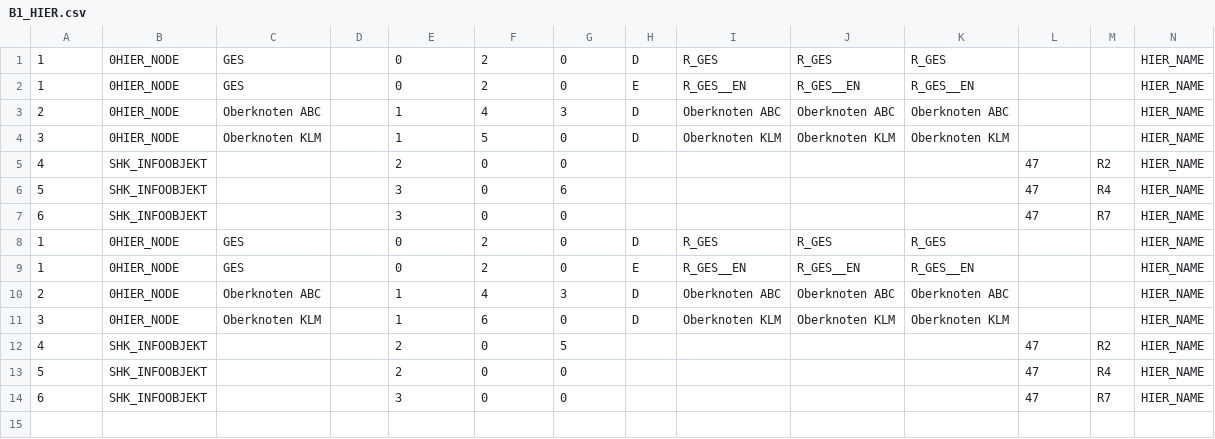
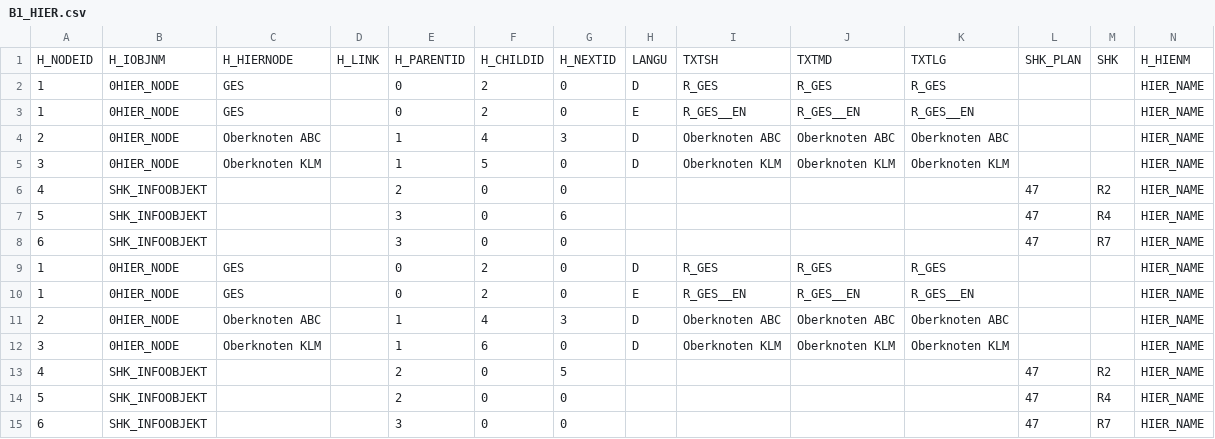
Before and after one commit to Irrelon/concepts, a CSV file: daten/berichte/b1/B1_HIER.csv, drawn as a sheet; only a part is shown; rows hold the shown columns only; the diff names each change by its address in the sheet, - before the commit and + after, or states it on an @@ line.

Commit message:
Update B1_HIER.csv

```diff
--- a/daten/berichte/b1/B1_HIER.csv
+++ b/daten/berichte/b1/B1_HIER.csv
+row 1: H_NODEID | H_IOBJNM | H_HIERNODE | H_LINK | H_PARENTID | H_CHILDID | H_NEXTID | LANGU | TXTSH | TXTMD | TXTLG | SHK_PLAN | SHK | H_HIENM
```
